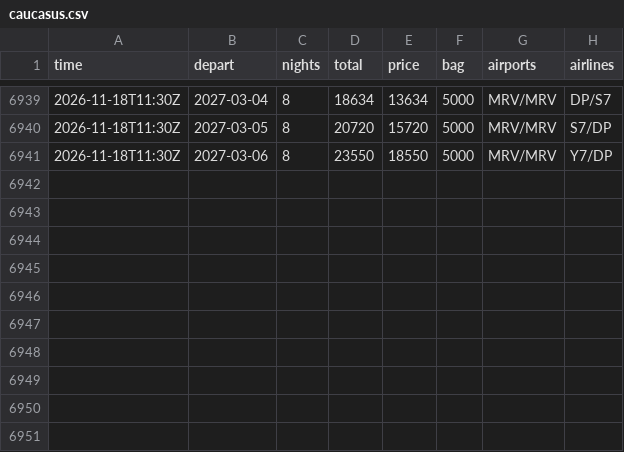
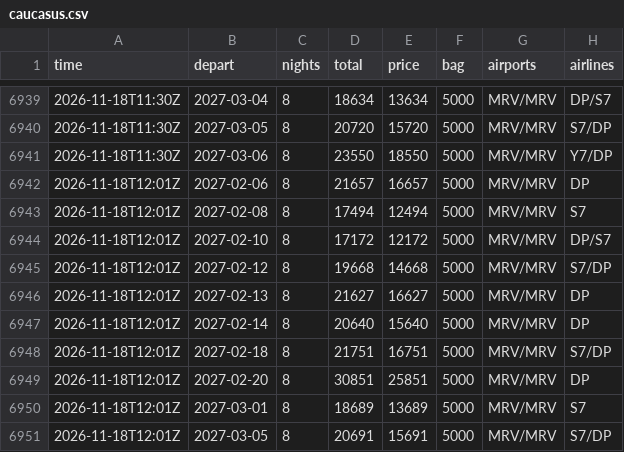
Before and after one commit to JohnLennon000/ski-tickets, a CSV file: docs/data/trips/caucasus.csv, drawn as a sheet; only a part is shown, gaps mark what is left out.

```diff
--- a/docs/data/trips/caucasus.csv
+++ b/docs/data/trips/caucasus.csv
@@ -6941 +6941,11 @@ time,depart,nights,total,price,bag,airports,airlines
 2026-11-18T11:30Z,2027-03-06,8,23550,18550,5000,MRV/MRV,Y7/DP
+2026-11-18T12:01Z,2027-02-06,8,21657,16657,5000,MRV/MRV,DP
+2026-11-18T12:01Z,2027-02-08,8,17494,12494,5000,MRV/MRV,S7
+2026-11-18T12:01Z,2027-02-10,8,17172,12172,5000,MRV/MRV,DP/S7
+2026-11-18T12:01Z,2027-02-12,8,19668,14668,5000,MRV/MRV,S7/DP
+2026-11-18T12:01Z,2027-02-13,8,21627,16627,5000,MRV/MRV,DP
+2026-11-18T12:01Z,2027-02-14,8,20640,15640,5000,MRV/MRV,DP
+2026-11-18T12:01Z,2027-02-18,8,21751,16751,5000,MRV/MRV,S7/DP
+2026-11-18T12:01Z,2027-02-20,8,30851,25851,5000,MRV/MRV,DP
+2026-11-18T12:01Z,2027-03-01,8,18689,13689,5000,MRV/MRV,S7
+2026-11-18T12:01Z,2027-03-05,8,20691,15691,5000,MRV/MRV,S7/DP
```
Also changed, not shown: docs/data/best.csv, docs/data/trips/khibiny.csv, 6 other files.
